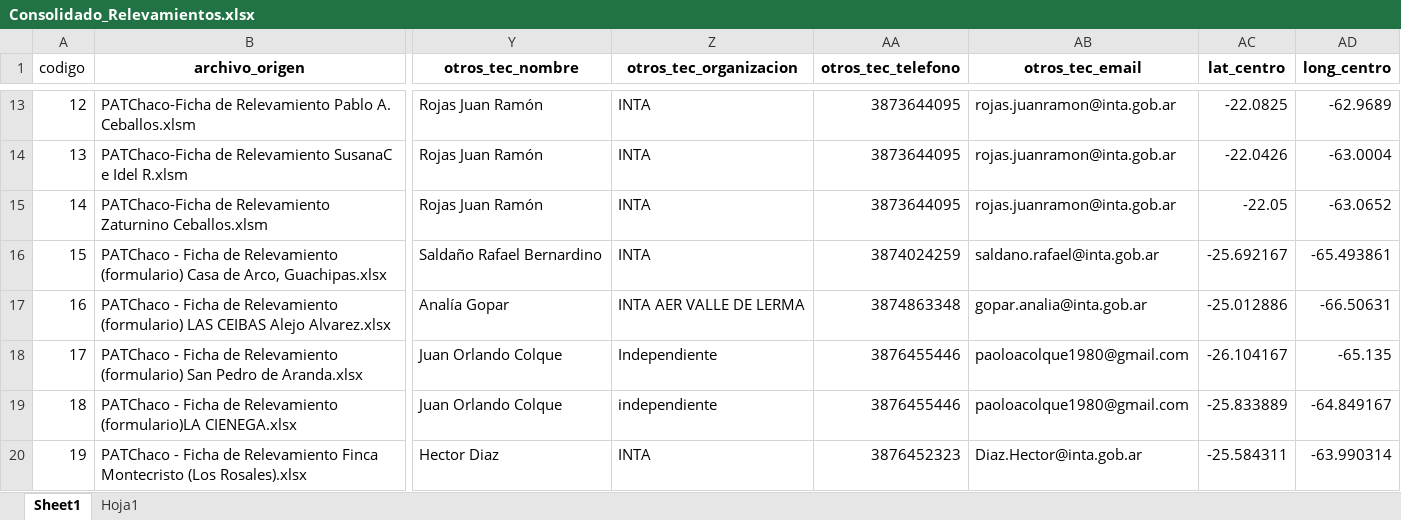
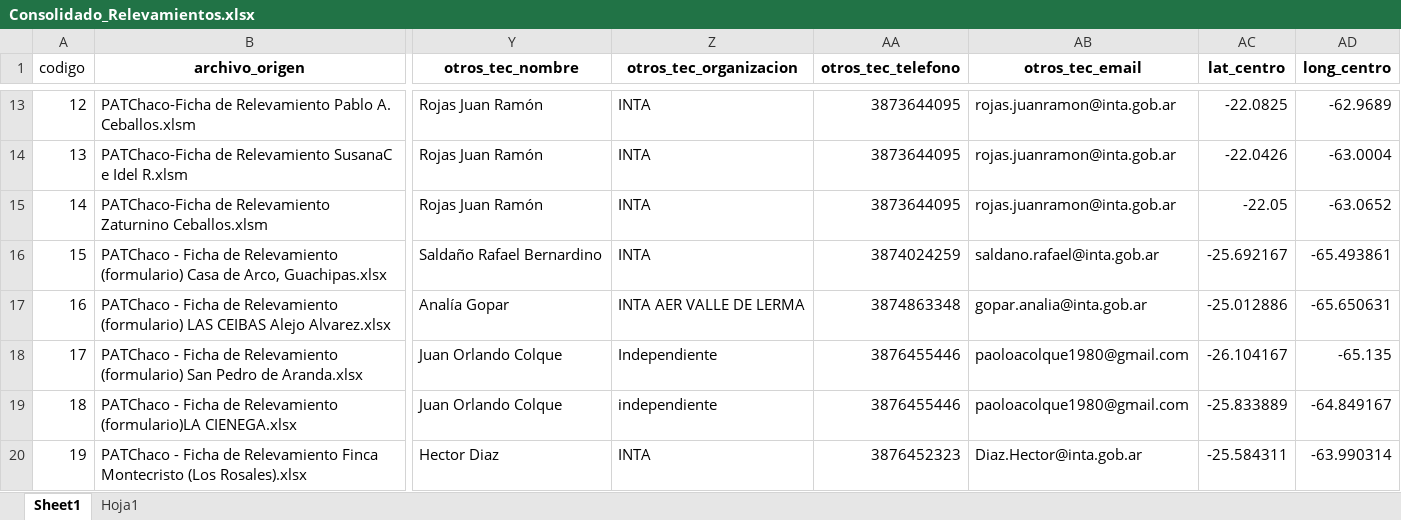
Before and after one commit to intasalta/patchaco, an Excel workbook: Consolidado_Relevamientos.xlsx, sheet Sheet1, drawn as a sheet; only a part is shown, gaps mark what is left out; values as stored, in another font and other column widths than the file's, no borders; the diff names each change by its address in the sheet, - before the commit and + after, or states it on an @@ line.

Commit message:
Add files via upload

```diff
--- a/Consolidado_Relevamientos.xlsx (sheet Sheet1)
+++ b/Consolidado_Relevamientos.xlsx (sheet Sheet1)
-AD17 (long_centro): -66.50631
+AD17 (long_centro): -65.650631
```
